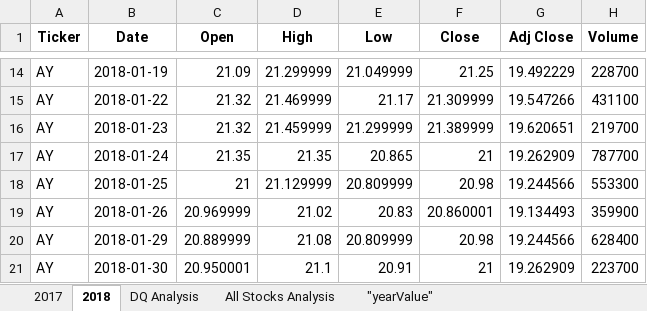
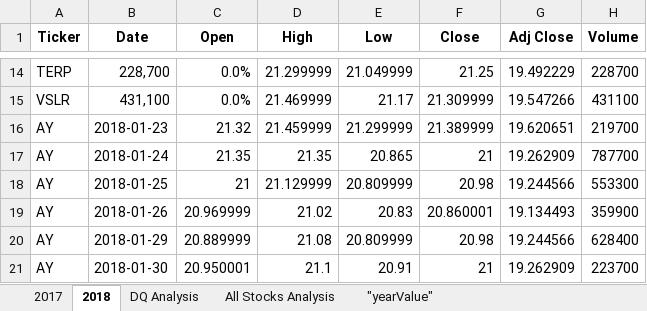
Before and after one commit to CharaG25/stock-analysis-, an Excel workbook: green_stocks.xlsm, sheet 2018, drawn as a sheet; only a part is shown, gaps mark what is left out; values as stored, in another font and other column widths than the file's, no borders; the diff covers the shown part only; the diff names each change by its address in the sheet, - before the commit and + after, or states it on an @@ line.

```diff
--- a/green_stocks.xlsm (sheet 2018)
+++ b/green_stocks.xlsm (sheet 2018)
-A14 (Ticker): AY
+A14 (Ticker): TERP
-B14 (Date): 2018-01-19
+B14 (Date): 228,700
-C14 (Open): 21.09
+C14 (Open): 0.0%
-A15 (Ticker): AY
+A15 (Ticker): VSLR
-B15 (Date): 2018-01-22
+B15 (Date): 431,100
-C15 (Open): 21.32
+C15 (Open): 0.0%
```
Also changed, not shown: 29 edited cells and cell formats elsewhere in this sheet.
